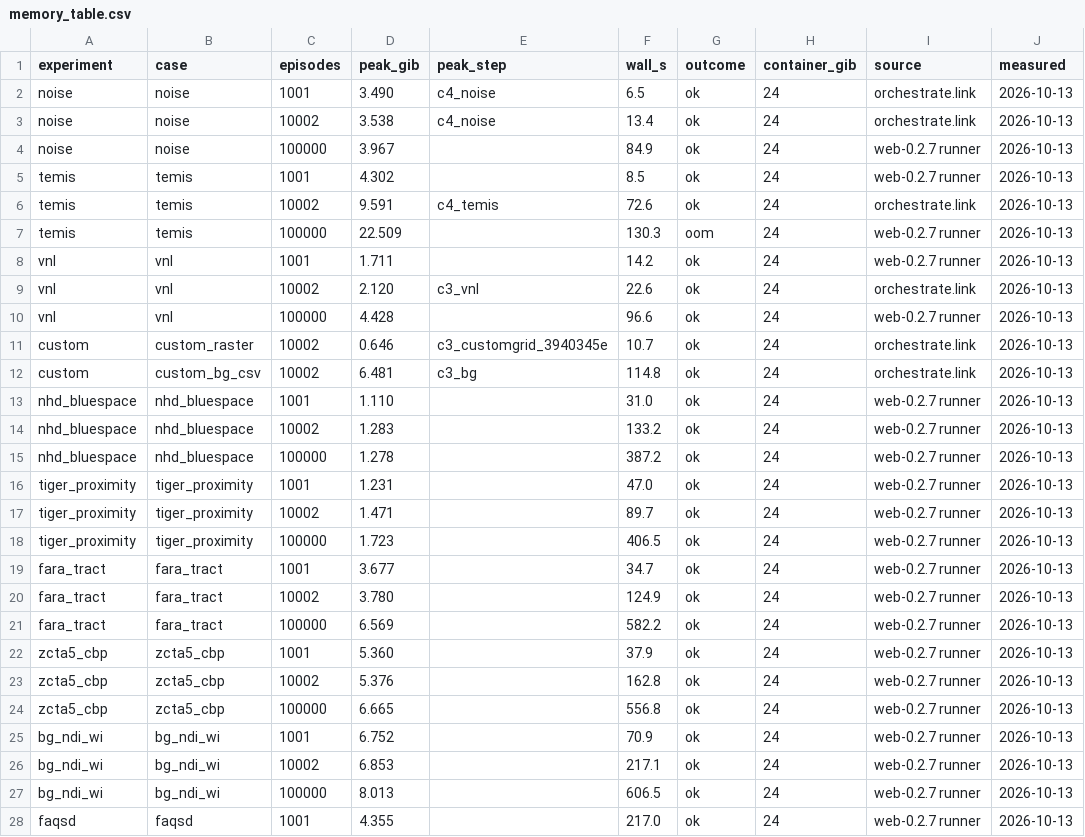
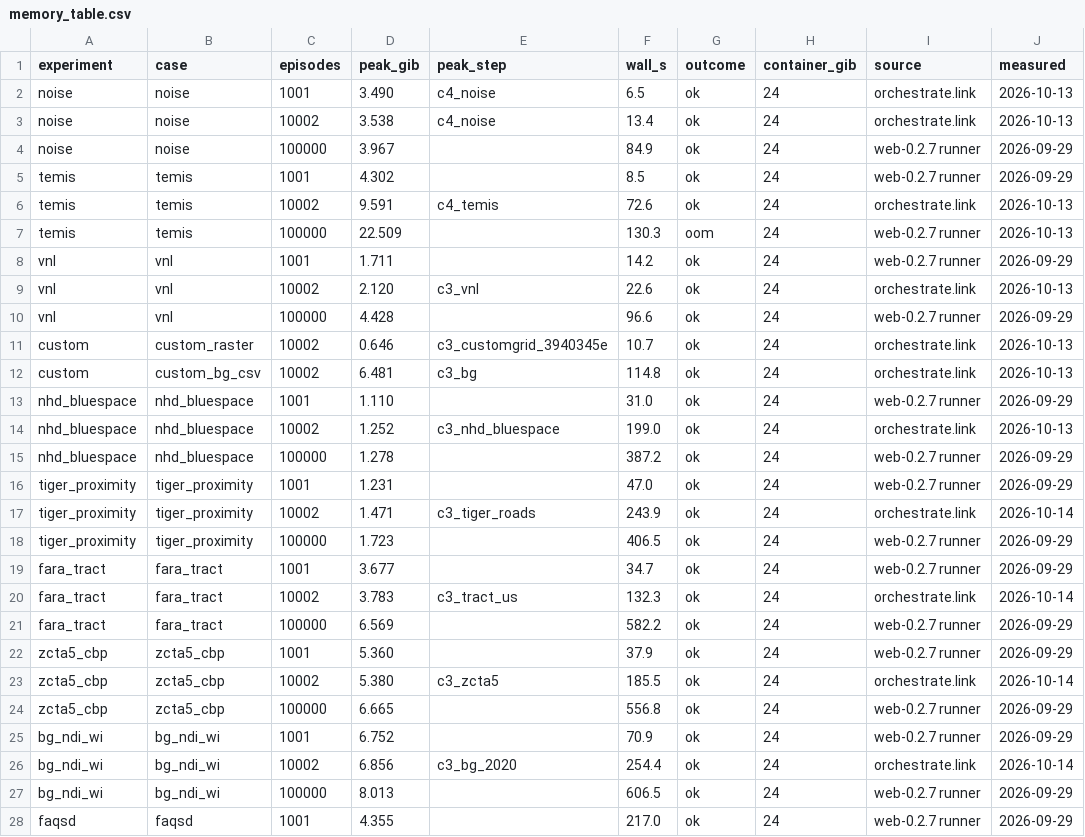
Before and after one commit to IU-Ultraman/spacescans, a CSV file: src/spacescans/orchestrate/memory_table.csv, drawn as a sheet; only a part is shown; the diff covers the shown part only.

```diff
--- a/src/spacescans/orchestrate/memory_table.csv
+++ b/src/spacescans/orchestrate/memory_table.csv
@@ -3,26 +3,26 @@ noise,noise,1001,3.490,c4_noise,6.5,ok,24,orchestrate.link,2026-10-13
 noise,noise,10002,3.538,c4_noise,13.4,ok,24,orchestrate.link,2026-10-13
-noise,noise,100000,3.967,,84.9,ok,24,web-0.2.7 runner,2026-10-13
-temis,temis,1001,4.302,,8.5,ok,24,web-0.2.7 runner,2026-10-13
+noise,noise,100000,3.967,,84.9,ok,24,web-0.2.7 runner,2026-09-29
+temis,temis,1001,4.302,,8.5,ok,24,web-0.2.7 runner,2026-09-29
 temis,temis,10002,9.591,c4_temis,72.6,ok,24,orchestrate.link,2026-10-13
 temis,temis,100000,22.509,,130.3,oom,24,web-0.2.7 runner,2026-10-13
-vnl,vnl,1001,1.711,,14.2,ok,24,web-0.2.7 runner,2026-10-13
+vnl,vnl,1001,1.711,,14.2,ok,24,web-0.2.7 runner,2026-09-29
 vnl,vnl,10002,2.120,c3_vnl,22.6,ok,24,orchestrate.link,2026-10-13
-vnl,vnl,100000,4.428,,96.6,ok,24,web-0.2.7 runner,2026-10-13
+vnl,vnl,100000,4.428,,96.6,ok,24,web-0.2.7 runner,2026-09-29
 custom,custom_raster,10002,0.646,c3_customgrid_3940345e,10.7,ok,24,orchestrate.link,2026-10-13
 custom,custom_bg_csv,10002,6.481,c3_bg,114.8,ok,24,orchestrate.link,2026-10-13
-nhd_bluespace,nhd_bluespace,1001,1.110,,31.0,ok,24,web-0.2.7 runner,2026-10-13
-nhd_bluespace,nhd_bluespace,10002,1.283,,133.2,ok,24,web-0.2.7 runner,2026-10-13
-nhd_bluespace,nhd_bluespace,100000,1.278,,387.2,ok,24,web-0.2.7 runner,2026-10-13
-tiger_proximity,tiger_proximity,1001,1.231,,47.0,ok,24,web-0.2.7 runner,2026-10-13
-tiger_proximity,tiger_proximity,10002,1.471,,89.7,ok,24,web-0.2.7 runner,2026-10-13
-tiger_proximity,tiger_proximity,100000,1.723,,406.5,ok,24,web-0.2.7 runner,2026-10-13
-fara_tract,fara_tract,1001,3.677,,34.7,ok,24,web-0.2.7 runner,2026-10-13
-fara_tract,fara_tract,10002,3.780,,124.9,ok,24,web-0.2.7 runner,2026-10-13
-fara_tract,fara_tract,100000,6.569,,582.2,ok,24,web-0.2.7 runner,2026-10-13
-zcta5_cbp,zcta5_cbp,1001,5.360,,37.9,ok,24,web-0.2.7 runner,2026-10-13
-zcta5_cbp,zcta5_cbp,10002,5.376,,162.8,ok,24,web-0.2.7 runner,2026-10-13
-zcta5_cbp,zcta5_cbp,100000,6.665,,556.8,ok,24,web-0.2.7 runner,2026-10-13
-bg_ndi_wi,bg_ndi_wi,1001,6.752,,70.9,ok,24,web-0.2.7 runner,2026-10-13
-bg_ndi_wi,bg_ndi_wi,10002,6.853,,217.1,ok,24,web-0.2.7 runner,2026-10-13
-bg_ndi_wi,bg_ndi_wi,100000,8.013,,606.5,ok,24,web-0.2.7 runner,2026-10-13
-faqsd,faqsd,1001,4.355,,217.0,ok,24,web-0.2.7 runner,2026-10-13
+nhd_bluespace,nhd_bluespace,1001,1.110,,31.0,ok,24,web-0.2.7 runner,2026-09-29
+nhd_bluespace,nhd_bluespace,10002,1.252,c3_nhd_bluespace,199.0,ok,24,orchestrate.link,2026-10-13
+nhd_bluespace,nhd_bluespace,100000,1.278,,387.2,ok,24,web-0.2.7 runner,2026-09-29
+tiger_proximity,tiger_proximity,1001,1.231,,47.0,ok,24,web-0.2.7 runner,2026-09-29
+tiger_proximity,tiger_proximity,10002,1.471,c3_tiger_roads,243.9,ok,24,orchestrate.link,2026-10-14
+tiger_proximity,tiger_proximity,100000,1.723,,406.5,ok,24,web-0.2.7 runner,2026-09-29
+fara_tract,fara_tract,1001,3.677,,34.7,ok,24,web-0.2.7 runner,2026-09-29
+fara_tract,fara_tract,10002,3.783,c3_tract_us,132.3,ok,24,orchestrate.link,2026-10-14
+fara_tract,fara_tract,100000,6.569,,582.2,ok,24,web-0.2.7 runner,2026-09-29
+zcta5_cbp,zcta5_cbp,1001,5.360,,37.9,ok,24,web-0.2.7 runner,2026-09-29
+zcta5_cbp,zcta5_cbp,10002,5.380,c3_zcta5,185.5,ok,24,orchestrate.link,2026-10-14
+zcta5_cbp,zcta5_cbp,100000,6.665,,556.8,ok,24,web-0.2.7 runner,2026-09-29
+bg_ndi_wi,bg_ndi_wi,1001,6.752,,70.9,ok,24,web-0.2.7 runner,2026-09-29
+bg_ndi_wi,bg_ndi_wi,10002,6.856,c3_bg_2020,254.4,ok,24,orchestrate.link,2026-10-14
+bg_ndi_wi,bg_ndi_wi,100000,8.013,,606.5,ok,24,web-0.2.7 runner,2026-09-29
+faqsd,faqsd,1001,4.355,,217.0,ok,24,web-0.2.7 runner,2026-09-29
```
Also changed, not shown: 11 edited cells elsewhere in this file, 3 other files.
